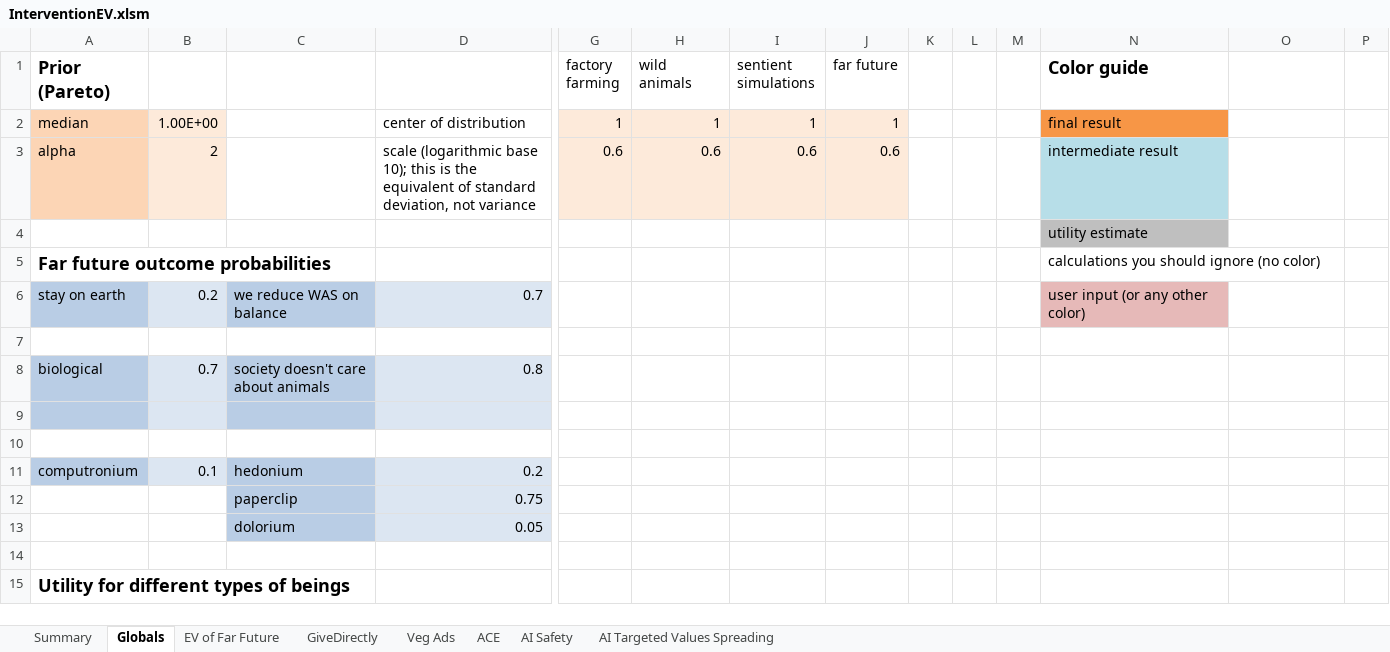
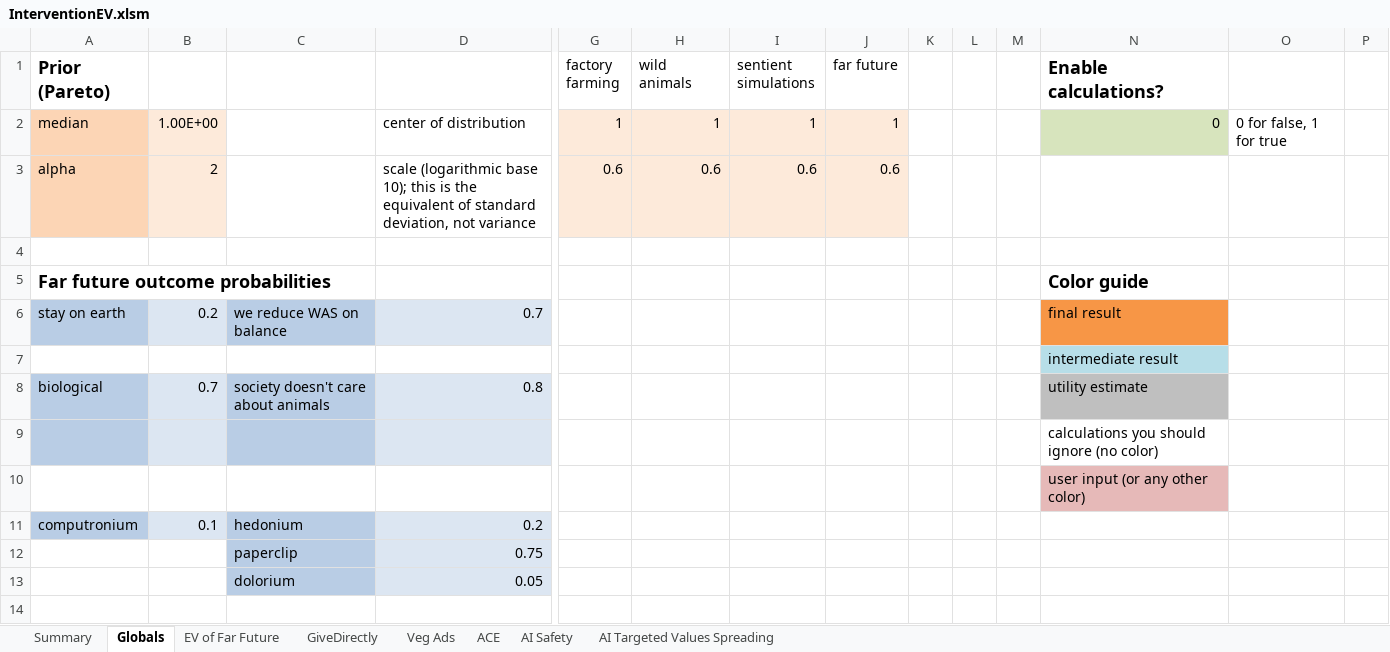
Before and after one commit to michaeldickens/Intervention-Quantitative-Model, an Excel workbook: InterventionEV.xlsm, sheet Globals, drawn as a sheet; only a part is shown, gaps mark what is left out; the shorter side is filled out with more unchanged rows; values as stored, in another font and other column widths than the file's, no borders; removed rows and columns are numbered as before the commit, all else as after; rows hold the shown columns only; the diff names each change by its address in the sheet, - before the commit and + after, or states it on an @@ line.

```diff
--- a/InterventionEV.xlsm (sheet Globals)
+++ b/InterventionEV.xlsm (sheet Globals)
-N1: Color guide
+N1: Enable calculations?
-N2 (Enable calculations?): final result
+N2 (Enable calculations?): 0
-N2 fill: #F79646
+N2 fill: #D7E4BD
-O2: (empty)
+O2: 0 for false, 1 for true
-N3 (Enable calculations?): intermediate result
+N3 (Enable calculations?): (empty)
-N3 fill: #B7DEE8
+N3 fill: none
-row 4:  |  |  |  |  |  |  |  |  |  |  | utility estimate
-row 5: Far future outcome probabilities |  |  |  |  |  |  |  |  |  |  | calculations you should ignore (no color)
-row 6: stay on earth | 0.2 | we reduce WAS on balance | 0.7 |  |  |  |  |  |  |  | user input (or any other color)
+row 5: Far future outcome probabilities |  |  |  |  |  |  |  |  |  |  | Color guide
+row 6: stay on earth | 0.2 | we reduce WAS on balance | 0.7 |  |  |  |  |  |  |  | final result
+row 7:  |  |  |  |  |  |  |  |  |  |  | intermediate result
-N8 (Enable calculations?): (empty)
+N8 (Enable calculations?): utility estimate
-N8 fill: none
+N8 fill: #BFBFBF
-N9 (Enable calculations?): (empty)
+N9 (Enable calculations?): calculations you should ignore (no color)
-N10 (Enable calculations?): (empty)
+N10 (Enable calculations?): user input (or any other color)
-N10 fill: none
+N10 fill: #E6B9B8
```
Also changed, not shown: sheet Veg Ads, sheet Summary, sheet AI Safety, sheet GiveDirectly, formulas that keep their value.
